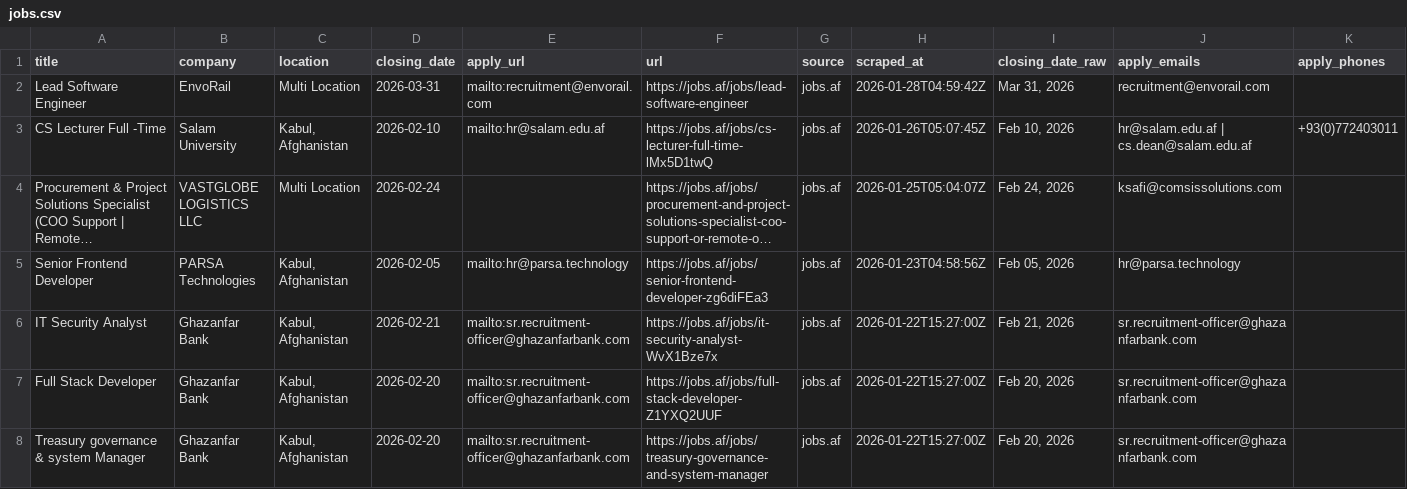
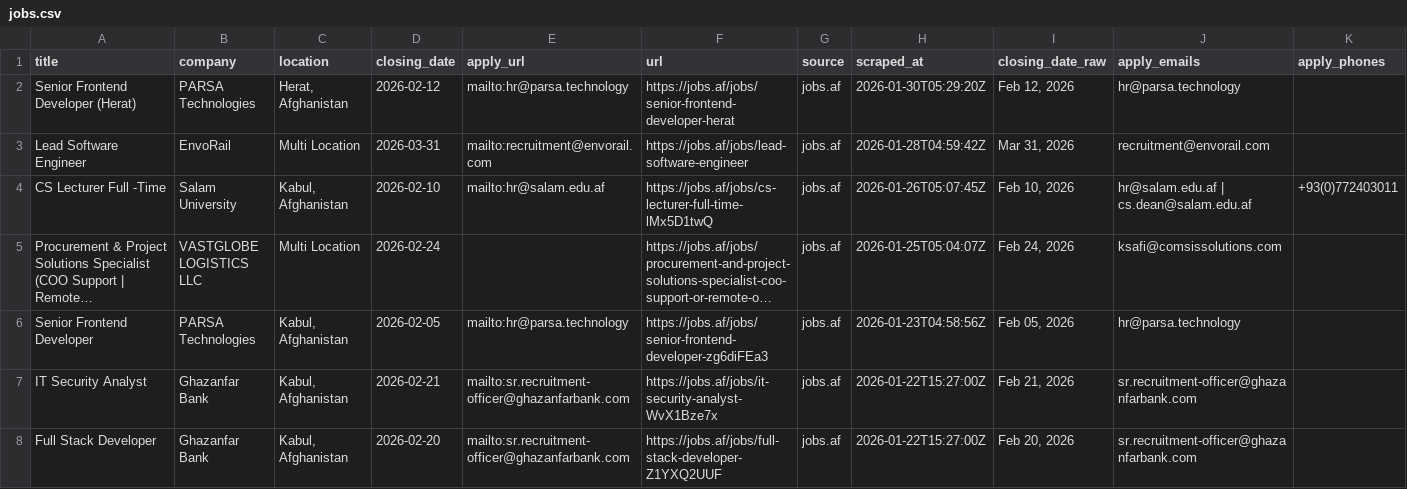
Before and after one commit to nasirkhansayyad132/jobsaf-tracker, a CSV file: data/jobs.csv, drawn as a sheet; only a part is shown; the shorter side is filled out with more unchanged rows; long unchanged cells end in ….

```diff
--- a/data/jobs.csv
+++ b/data/jobs.csv
@@ -1,2 +1,3 @@
 title,company,location,closing_date,apply_url,url,source,scraped_at,closing_date_raw,apply_emails,apply_phones
+Senior Frontend Developer (Herat),PARSA Technologies,"Herat, Afghanistan",2026-02-12,mailto:hr@parsa.technology,https://jobs.af/jobs/senior-frontend-developer-herat,jobs.af,2026-01-30T05:29:20Z,"Feb 12, 2026",hr@parsa.technology,
 Lead Software Engineer,EnvoRail,Multi Location,2026-03-31,mailto:recruitment@envorail.com,https://jobs.af/jobs/lead-software-engineer,jobs.af,2026-01-28T04:59:42Z,"Mar 31, 2026",recruitment@envorail.com,
```
Also changed, not shown: 2 other files.
